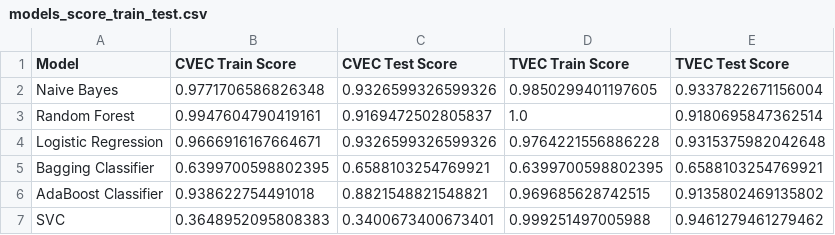
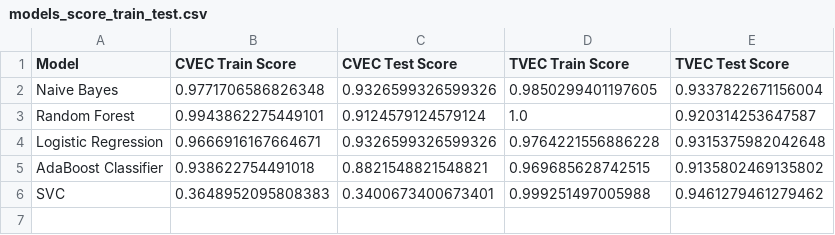
Before and after one commit to pacharajson/project3_reddit_NLP, a CSV file: data/models_score_train_test.csv, drawn as a sheet.

Commit message:
modified code Modeling

```diff
--- a/data/models_score_train_test.csv
+++ b/data/models_score_train_test.csv
@@ -2,5 +2,4 @@ Model,CVEC Train Score,CVEC Test Score,TVEC Train Score,TVEC Test Score
 Naive Bayes,0.9771706586826348,0.9326599326599326,0.9850299401197605,0.9337822671156004
-Random Forest,0.9947604790419161,0.9169472502805837,1.0,0.9180695847362514
+Random Forest,0.9943862275449101,0.9124579124579124,1.0,0.920314253647587
 Logistic Regression,0.9666916167664671,0.9326599326599326,0.9764221556886228,0.9315375982042648
-Bagging Classifier,0.6399700598802395,0.6588103254769921,0.6399700598802395,0.6588103254769921
 AdaBoost Classifier,0.938622754491018,0.8821548821548821,0.969685628742515,0.9135802469135802
```
Also changed, not shown: 1 other file.
